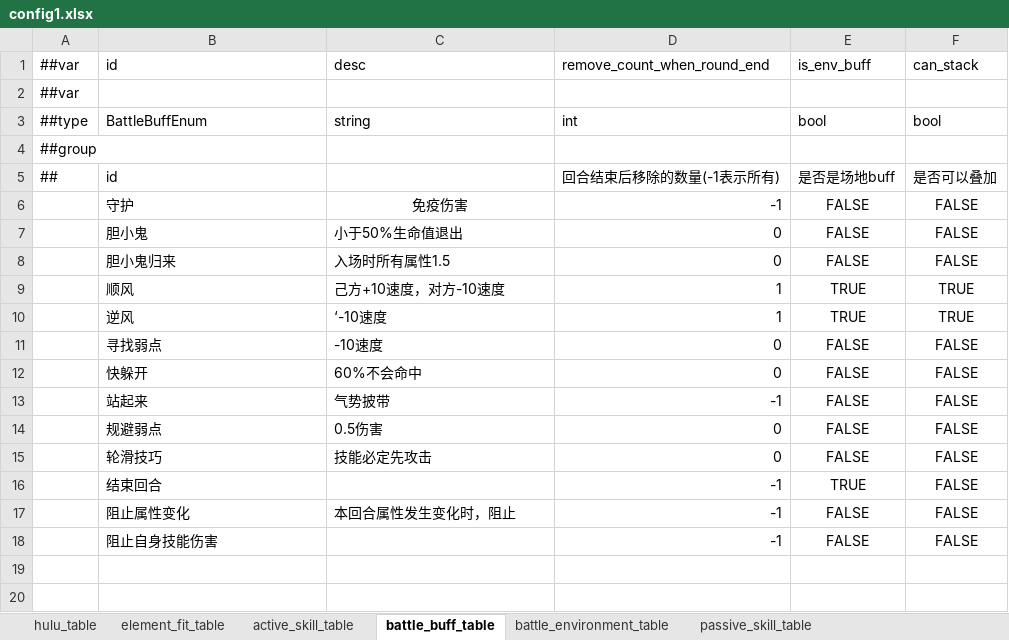
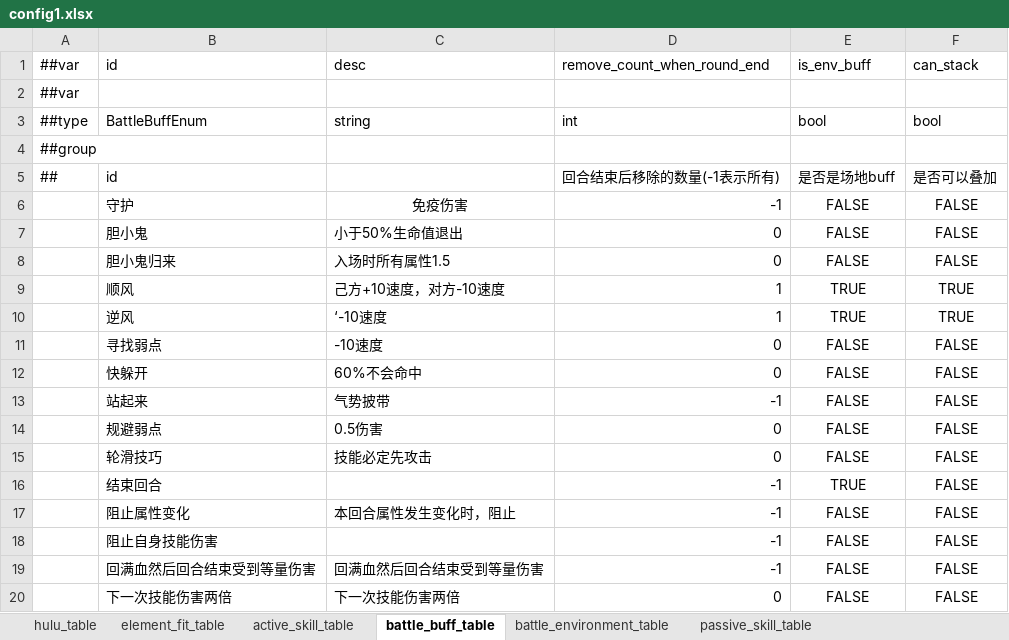
Before and after one commit to Unity-Devlop/BooomJam2024, an Excel workbook: Excels/Datas/config1.xlsx, sheet battle_buff_table, drawn as a sheet; values as stored, in another font and other column widths than the file's, no borders; the diff names each change by its address in the sheet, - before the commit and + after, or states it on an @@ line.

```diff
--- a/Excels/Datas/config1.xlsx (sheet battle_buff_table)
+++ b/Excels/Datas/config1.xlsx (sheet battle_buff_table)
+row 19:  | 回满血然后回合结束受到等量伤害 | 回满血然后回合结束受到等量伤害 | -1 | FALSE | FALSE
+row 20:  | 下一次技能伤害两倍 | 下一次技能伤害两倍 | 0 | FALSE | FALSE
```
Also changed, not shown: sheet active_skill_table, Excels/Datas/__beans__.xlsx, Excels/Datas/__enums__.xlsx, 15 other files.
